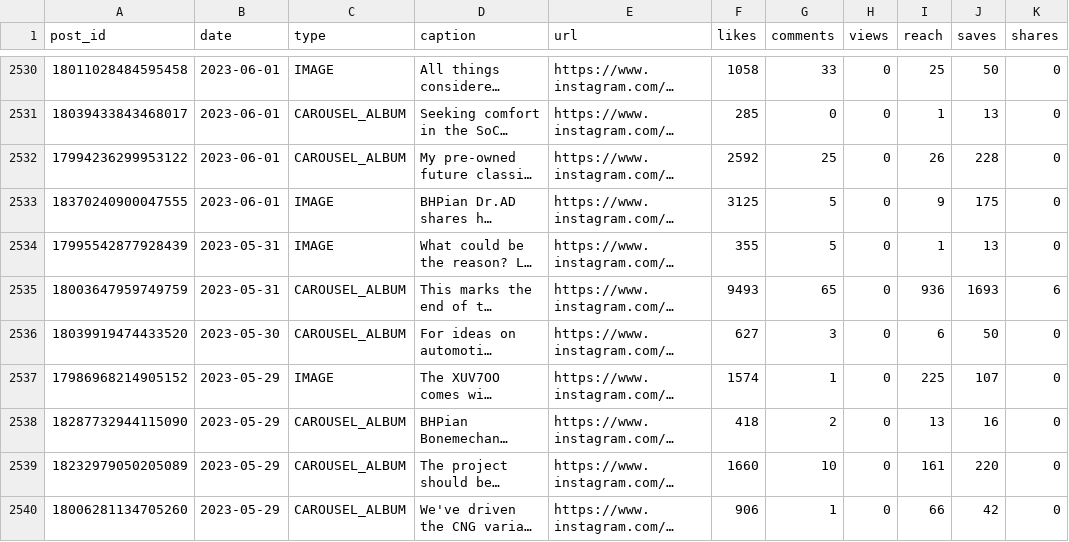
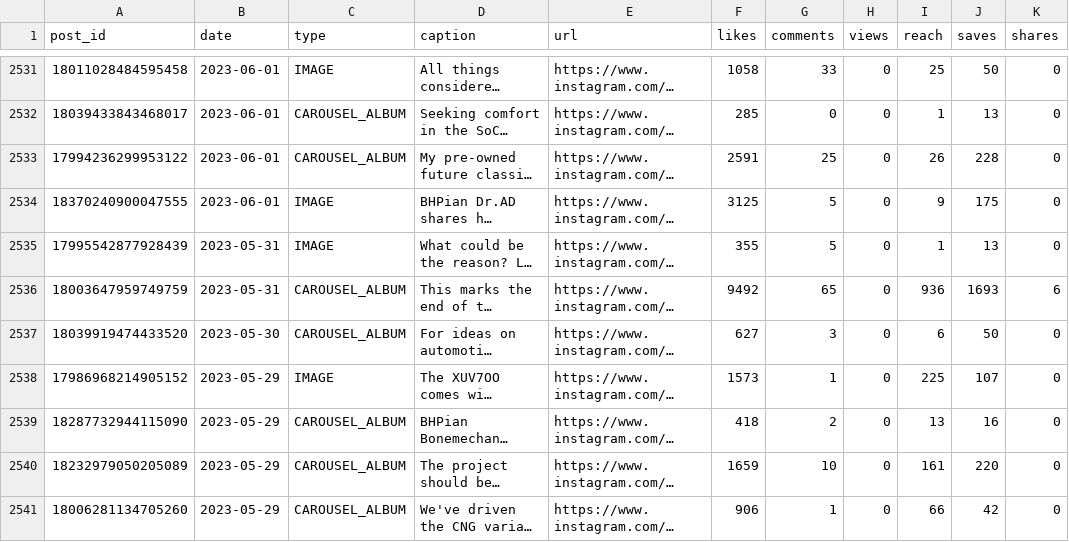
Before and after one commit to Setiavipul-78/cars24-brand-dashboard, a CSV file: data/instagram_teambhp_posts.csv, drawn as a sheet; only a part is shown, gaps mark what is left out; long unchanged cells end in …; addresses are those after the commit; the diff covers the shown part only; the diff names each change by its address in the sheet, - before the commit and + after, or states it on an @@ line.

```diff
--- a/data/instagram_teambhp_posts.csv
+++ b/data/instagram_teambhp_posts.csv
-F2533 (likes): 2592
+F2533 (likes): 2591
-F2536 (likes): 9493
+F2536 (likes): 9492
-F2538 (likes): 1574
+F2538 (likes): 1573
-F2540 (likes): 1660
+F2540 (likes): 1659
```
Also changed, not shown: 1 added row, 1 removed row and 66 edited cells elsewhere in this file, data/instagram_cars24_au.csv, data/instagram_cars24_au_posts.csv, 11 other files.
